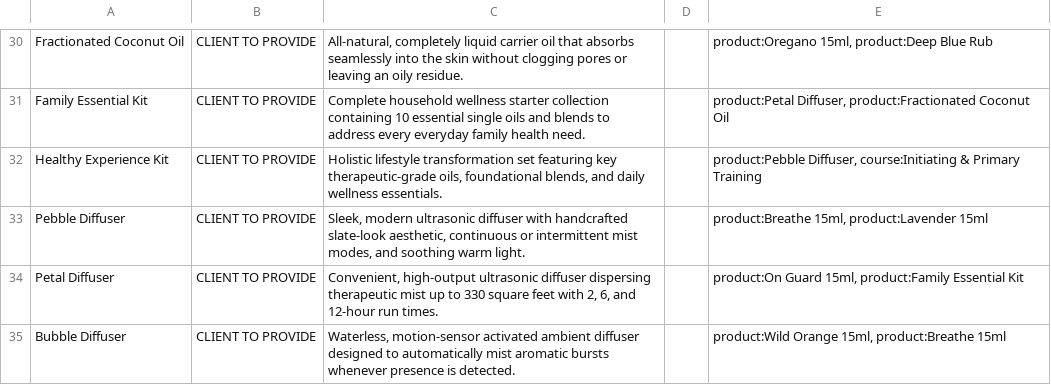
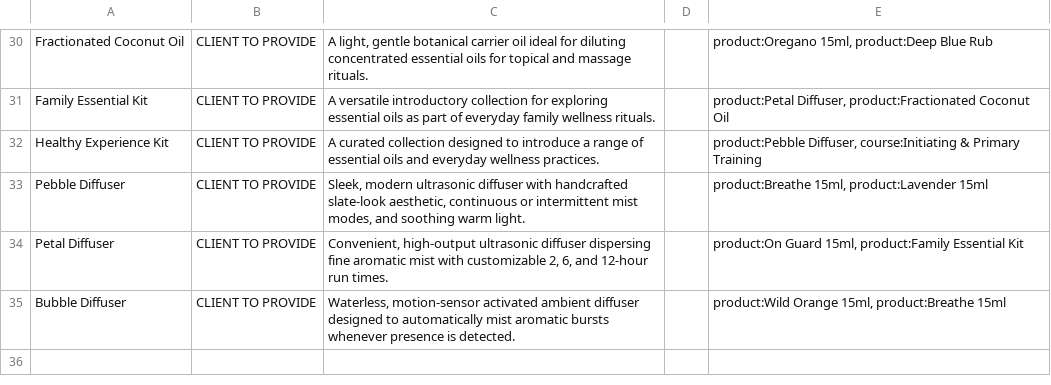
Before and after one commit to ShubhamGangari/Harmony_Main, a CSV file: public/data/products-master.csv, drawn as a sheet; only a part is shown, gaps mark what is left out; the diff covers the shown part only; the diff names each change by its address in the sheet, - before the commit and + after, or states it on an @@ line.

Commit message:
feat(wellness-repositioning): complete phases 1-8 implementation, compliance hardening, and staging demo readiness

```diff
--- a/public/data/products-master.csv
+++ b/public/data/products-master.csv
-C30: All-natural, completely liquid carrier oil that absorbs seamlessly into the skin without clogging pores or leaving an oily residue.
+C30: A light, gentle botanical carrier oil ideal for diluting concentrated essential oils for topical and massage rituals.
-C31: Complete household wellness starter collection containing 10 essential single oils and blends to address every everyday family health need.
+C31: A versatile introductory collection for exploring essential oils as part of everyday family wellness rituals.
-C32: Holistic lifestyle transformation set featuring key therapeutic-grade oils, foundational blends, and daily wellness essentials.
+C32: A curated collection designed to introduce a range of essential oils and everyday wellness practices.
-C34: …diffuser dispersing therapeutic mist up to 330 square feet with 2, 6,…
+C34: …diffuser dispersing fine aromatic mist with customizable 2, 6,…
```
Also changed, not shown: 28 edited cells elsewhere in this file, 39 other files.
